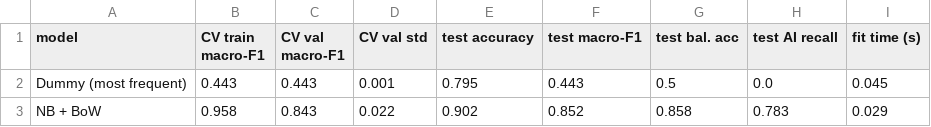
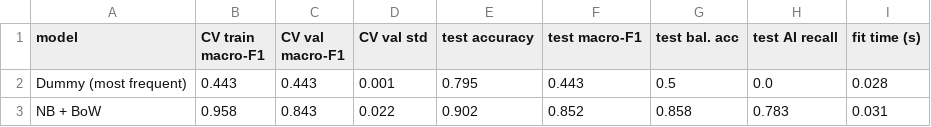
Before and after one commit to Michaelvn2420/ITNPA4-34-Project1, a CSV file: outputs/tables/Q1_baseline_results.csv, drawn as a sheet.

```diff
--- a/outputs/tables/Q1_baseline_results.csv
+++ b/outputs/tables/Q1_baseline_results.csv
@@ -1,3 +1,3 @@
 model,CV train macro-F1,CV val macro-F1,CV val std,test accuracy,test macro-F1,test bal. acc,test AI recall,fit time (s)
-Dummy (most frequent),0.443,0.443,0.001,0.795,0.443,0.5,0.0,0.045
-NB + BoW,0.958,0.843,0.022,0.902,0.852,0.858,0.783,0.029
+Dummy (most frequent),0.443,0.443,0.001,0.795,0.443,0.5,0.0,0.028
+NB + BoW,0.958,0.843,0.022,0.902,0.852,0.858,0.783,0.031
```
Also changed, not shown: outputs/tables/Q2_01_model_comparison.csv, 8 other files.
